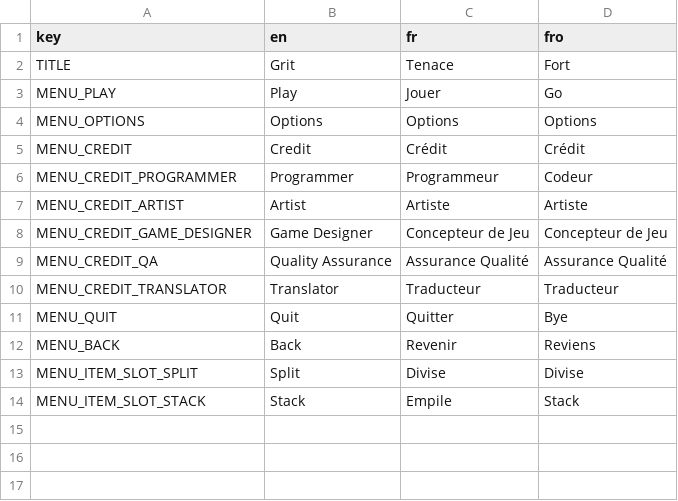
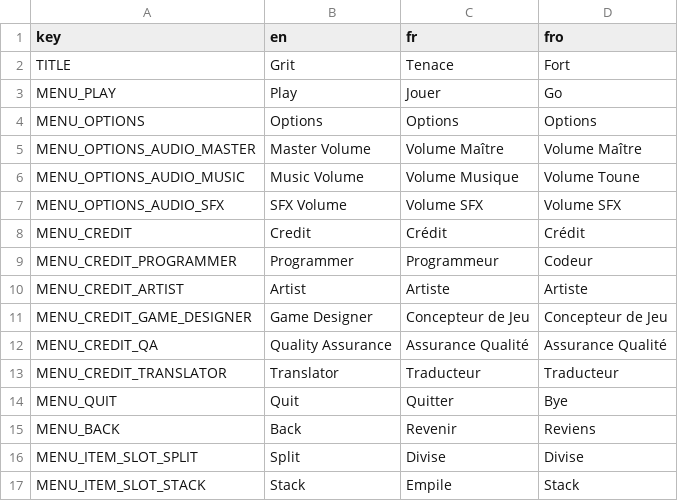
Before and after one commit to FalconX4/Grit, a CSV file: Data/Localization/Generic.csv, drawn as a sheet; the diff names each change by its address in the sheet, - before the commit and + after, or states it on an @@ line.

Commit message:
Audio

```diff
--- a/Data/Localization/Generic.csv
+++ b/Data/Localization/Generic.csv
+row 5: MENU_OPTIONS_AUDIO_MASTER | Master Volume | Volume Maître | Volume Maître
+row 6: MENU_OPTIONS_AUDIO_MUSIC | Music Volume | Volume Musique | Volume Toune
+row 7: MENU_OPTIONS_AUDIO_SFX | SFX Volume | Volume SFX | Volume SFX
```
Also changed, not shown: 23 other files.
